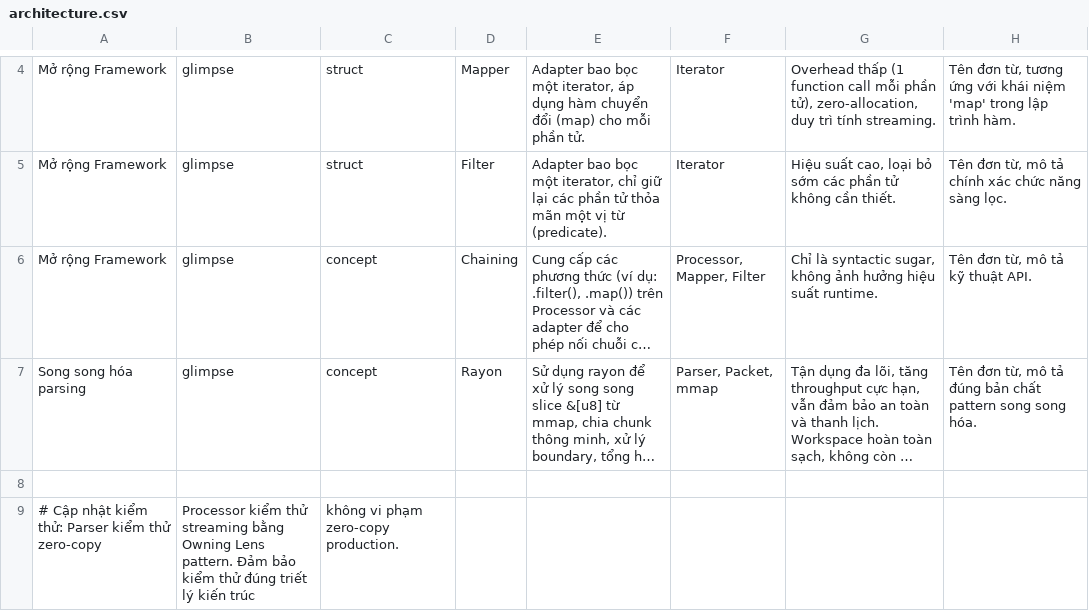
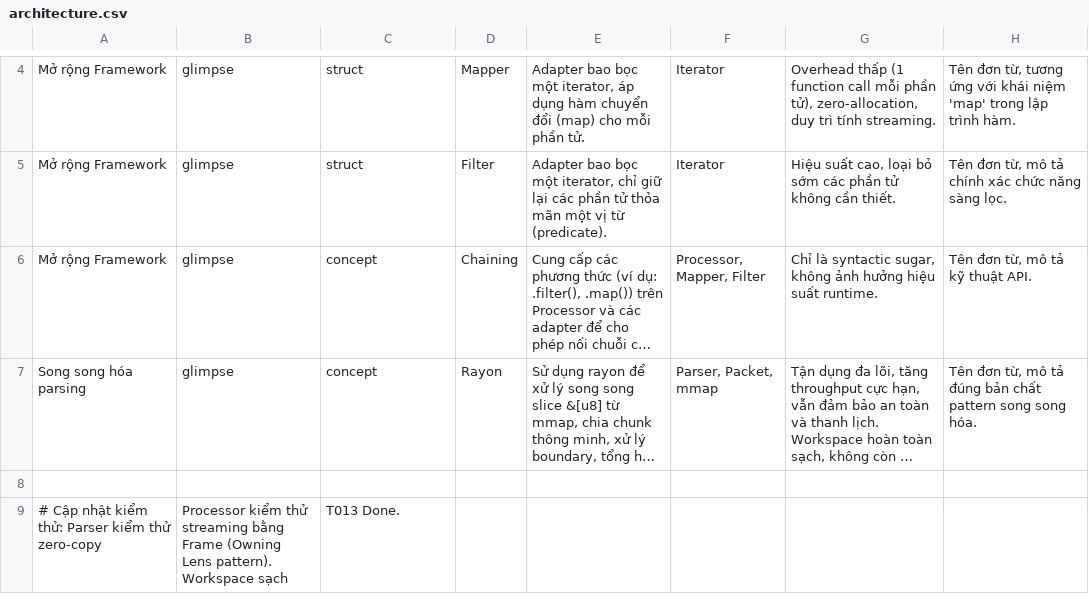
Before and after one commit to hoduyquocbao/glimpse, a CSV file: glimpse/architecture.csv, drawn as a sheet; only a part is shown, gaps mark what is left out; long unchanged cells end in ….

```diff
--- a/glimpse/architecture.csv
+++ b/glimpse/architecture.csv
@@ -8,2 +8,2 @@
 
-# Cập nhật kiểm thử: Parser kiểm thử zero-copy, Processor kiểm thử streaming bằng Owning Lens pattern. Đảm bảo kiểm thử đúng triết lý kiến trúc, không vi phạm zero-copy production.
+# Cập nhật kiểm thử: Parser kiểm thử zero-copy, Processor kiểm thử streaming bằng Frame (Owning Lens pattern). Workspace sạch, T013 Done.
```
Also changed, not shown: glimpse/memories.csv, glimpse/todo.csv, 3 other files.
